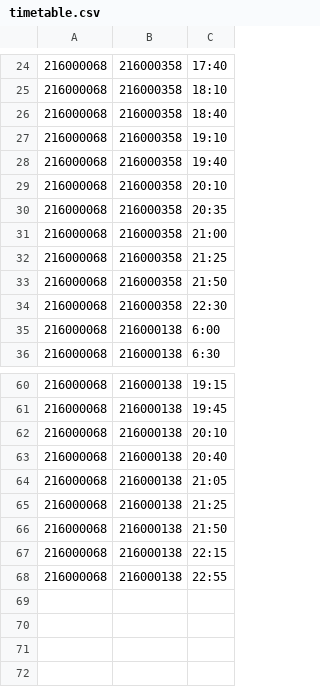
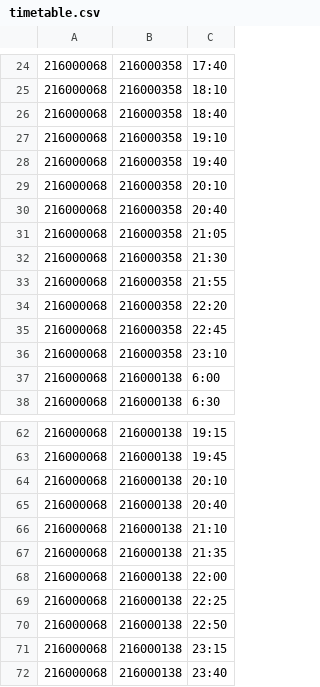
Before and after one commit to hyuabot-developers/hyuabot-bus-timetable, a CSV file: 10-1/weekdays/timetable.csv, drawn as a sheet; only a part is shown, gaps mark what is left out.

Commit message:
10-1번 시간표 (2025.01.19)

```diff
--- a/10-1/weekdays/timetable.csv
+++ b/10-1/weekdays/timetable.csv
@@ -29,7 +29,9 @@
 216000068,216000358,20:10
-216000068,216000358,20:35
-216000068,216000358,21:00
-216000068,216000358,21:25
-216000068,216000358,21:50
-216000068,216000358,22:30
+216000068,216000358,20:40
+216000068,216000358,21:05
+216000068,216000358,21:30
+216000068,216000358,21:55
+216000068,216000358,22:20
+216000068,216000358,22:45
+216000068,216000358,23:10
 216000068,216000138,6:00
@@ -63,6 +65,8 @@
 216000068,216000138,20:40
-216000068,216000138,21:05
-216000068,216000138,21:25
-216000068,216000138,21:50
-216000068,216000138,22:15
-216000068,216000138,22:55
+216000068,216000138,21:10
+216000068,216000138,21:35
+216000068,216000138,22:00
+216000068,216000138,22:25
+216000068,216000138,22:50
+216000068,216000138,23:15
+216000068,216000138,23:40
```
